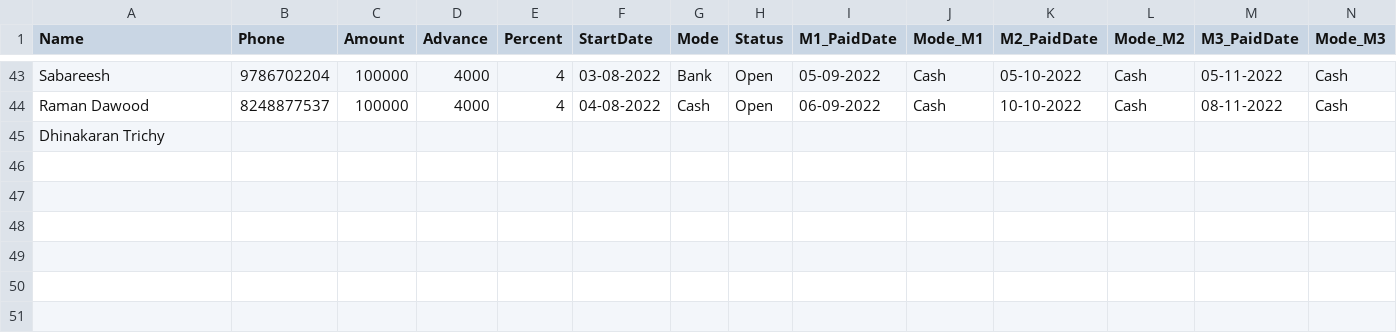
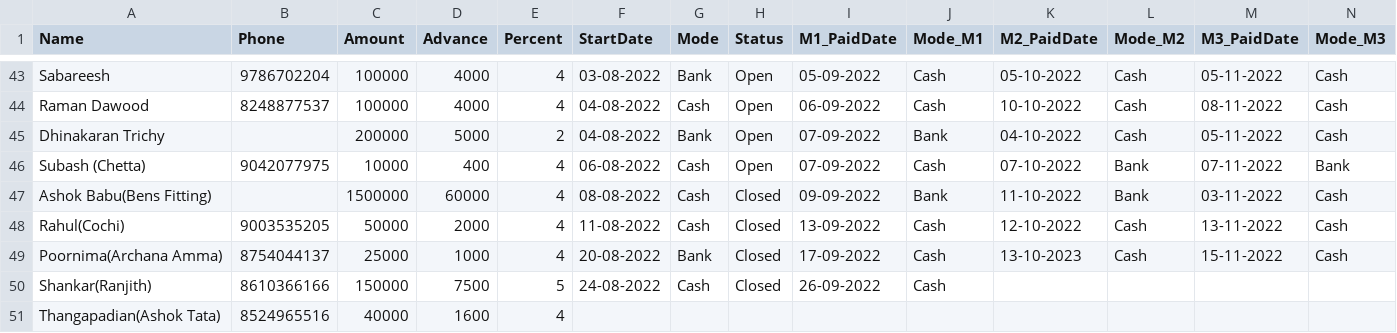
Before and after one commit to vpcfinanciers/vpc, a CSV file: vpcdaily.csv, drawn as a sheet; only a part is shown, gaps mark what is left out; removed rows and columns are numbered as before the commit, all else as after; rows hold the shown columns only; the diff names each change by its address in the sheet, - before the commit and + after, or states it on an @@ line.

Commit message:
Update vpcdaily.csv

```diff
--- a/vpcdaily.csv
+++ b/vpcdaily.csv
-row 45: Dhinakaran Trichy
+row 45: Dhinakaran Trichy |  | 200000 | 5000 | 2 | 04-08-2022 | Bank | Open | 07-09-2022 | Bank | 04-10-2022 | Cash | 05-11-2022 | Cash
+row 46: Subash (Chetta) | 9042077975 | 10000 | 400 | 4 | 06-08-2022 | Cash | Open | 07-09-2022 | Cash | 07-10-2022 | Bank | 07-11-2022 | Bank
+row 47: Ashok Babu(Bens Fitting) |  | 1500000 | 60000 | 4 | 08-08-2022 | Cash | Closed | 09-09-2022 | Bank | 11-10-2022 | Bank | 03-11-2022 | Cash
+row 48: Rahul(Cochi) | 9003535205 | 50000 | 2000 | 4 | 11-08-2022 | Cash | Closed | 13-09-2022 | Cash | 12-10-2022 | Cash | 13-11-2022 | Cash
+row 49: Poornima(Archana Amma) | 8754044137 | 25000 | 1000 | 4 | 20-08-2022 | Bank | Closed | 17-09-2022 | Cash | 13-10-2023 | Cash | 15-11-2022 | Cash
+row 50: Shankar(Ranjith) | 8610366166 | 150000 | 7500 | 5 | 24-08-2022 | Cash | Closed | 26-09-2022 | Cash
+row 51: Thangapadian(Ashok Tata) | 8524965516 | 40000 | 1600 | 4
```
